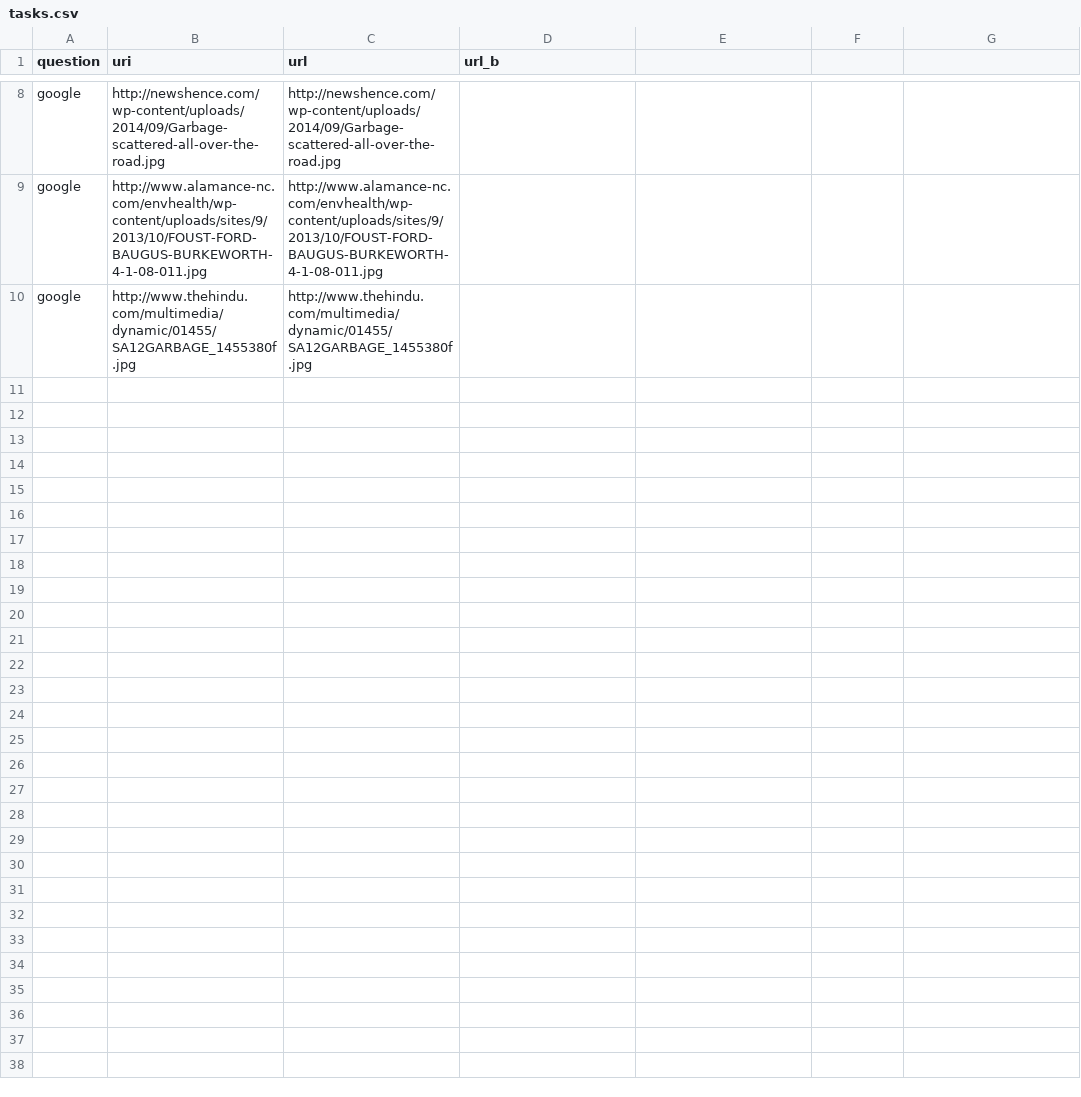
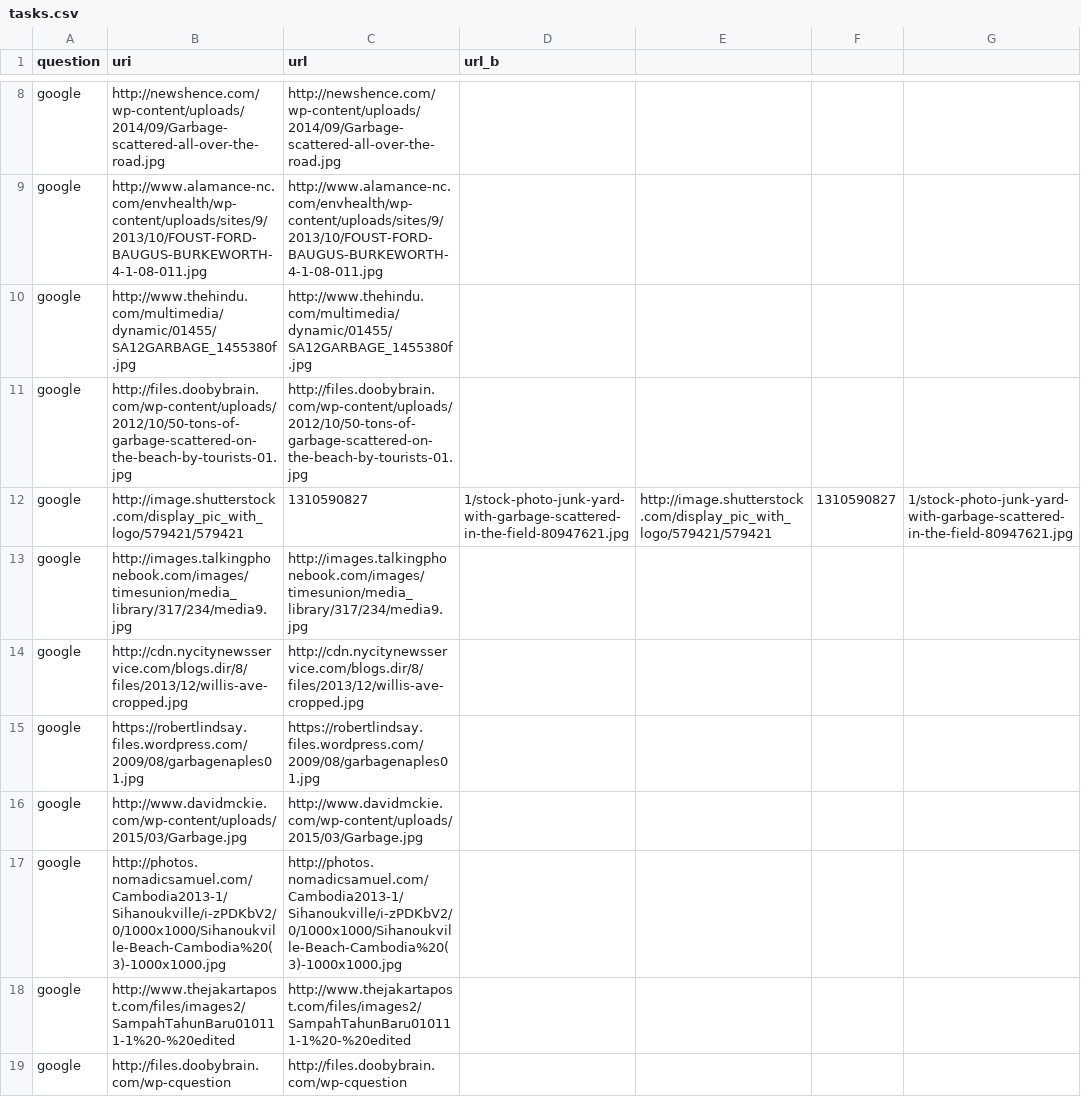
Before and after one commit to iamCHAN/geo, a CSV file: tasks.csv, drawn as a sheet; only a part is shown, gaps mark what is left out; the diff names each change by its address in the sheet, - before the commit and + after, or states it on an @@ line.

Commit message:
Update tasks.csv

```diff
--- a/tasks.csv
+++ b/tasks.csv
+row 11: google | http://files.doobybrain.com/wp-content/uploads/2012/10/50-tons-of-garbage-scattered-on-the-beach-by-tourists-01.jpg | http://files.doobybrain.com/wp-content/uploads/2012/10/50-tons-of-garbage-scattered-on-the-beach-by-tourists-01.jpg
+row 12: google | http://image.shutterstock.com/display_pic_with_logo/579421/579421 | 1310590827 | 1/stock-photo-junk-yard-with-garbage-scattered-in-the-field-80947621.jpg | http://image.shutterstock.com/display_pic_with_logo/579421/579421 | 1310590827 | 1/stock-photo-junk-yard-with-garbage-scattered-in-the-field-80947621.jpg
+row 13: google | http://images.talkingphonebook.com/images/timesunion/media_library/317/234/media9.jpg | http://images.talkingphonebook.com/images/timesunion/media_library/317/234/media9.jpg
+row 14: google | http://cdn.nycitynewsservice.com/blogs.dir/8/files/2013/12/willis-ave-cropped.jpg | http://cdn.nycitynewsservice.com/blogs.dir/8/files/2013/12/willis-ave-cropped.jpg
+row 15: google | https://robertlindsay.files.wordpress.com/2009/08/garbagenaples01.jpg | https://robertlindsay.files.wordpress.com/2009/08/garbagenaples01.jpg
+row 16: google | http://www.davidmckie.com/wp-content/uploads/2015/03/Garbage.jpg | http://www.davidmckie.com/wp-content/uploads/2015/03/Garbage.jpg
+row 17: google | http://photos.nomadicsamuel.com/Cambodia2013-1/Sihanoukville/i-zPDKbV2/0/1000x1000/Sihanoukville-Beach-Cambodia%20(3)-1000x1000.jpg | http://photos.nomadicsamuel.com/Cambodia2013-1/Sihanoukville/i-zPDKbV2/0/1000x1000/Sihanoukville-Beach-Cambodia%20(3)-1000x1000.jpg
+row 18: google | http://www.thejakartapost.com/files/images2/SampahTahunBaru010111-1%20-%20edited | http://www.thejakartapost.com/files/images2/SampahTahunBaru010111-1%20-%20edited
+row 19: google | http://files.doobybrain.com/wp-cquestion | http://files.doobybrain.com/wp-cquestion
```
